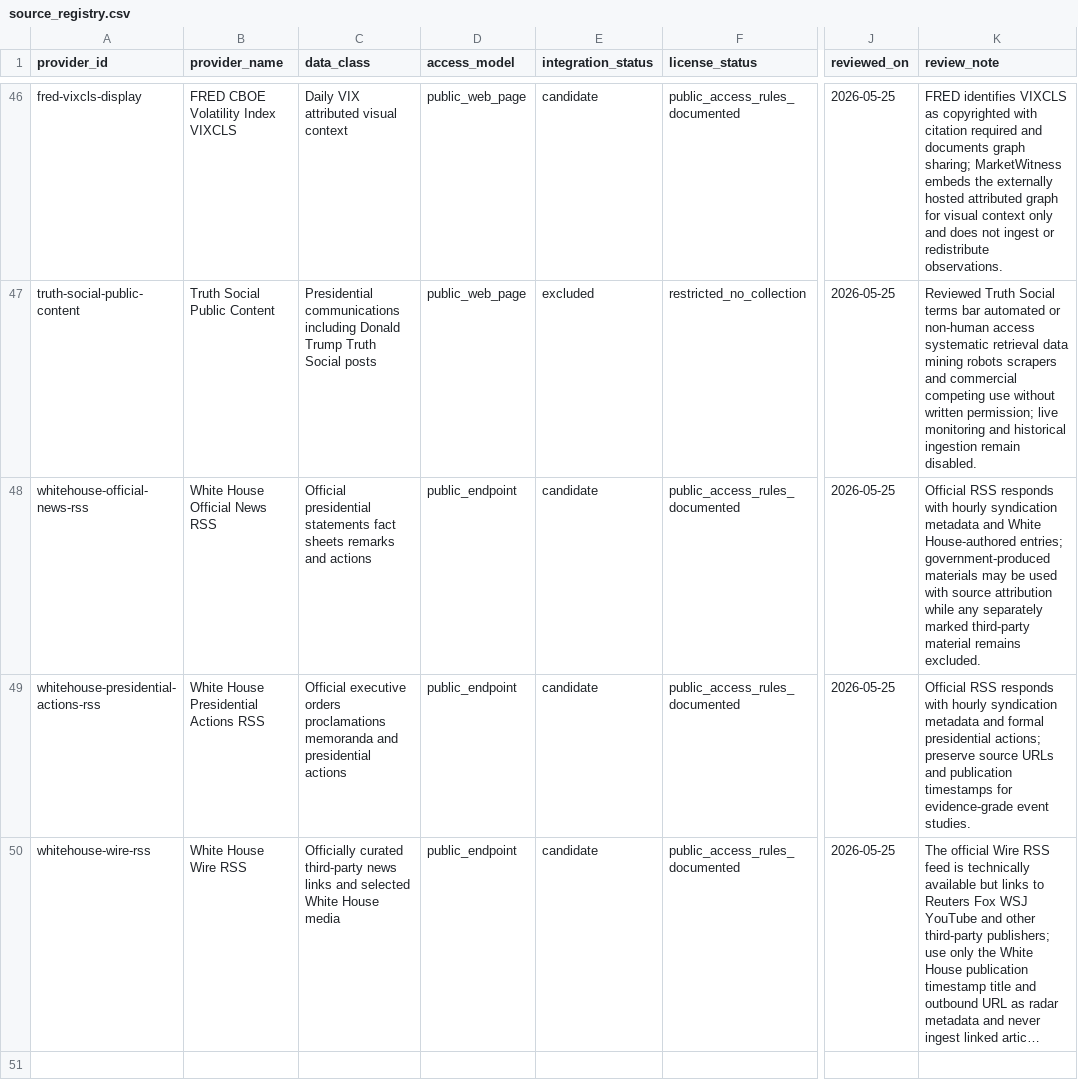
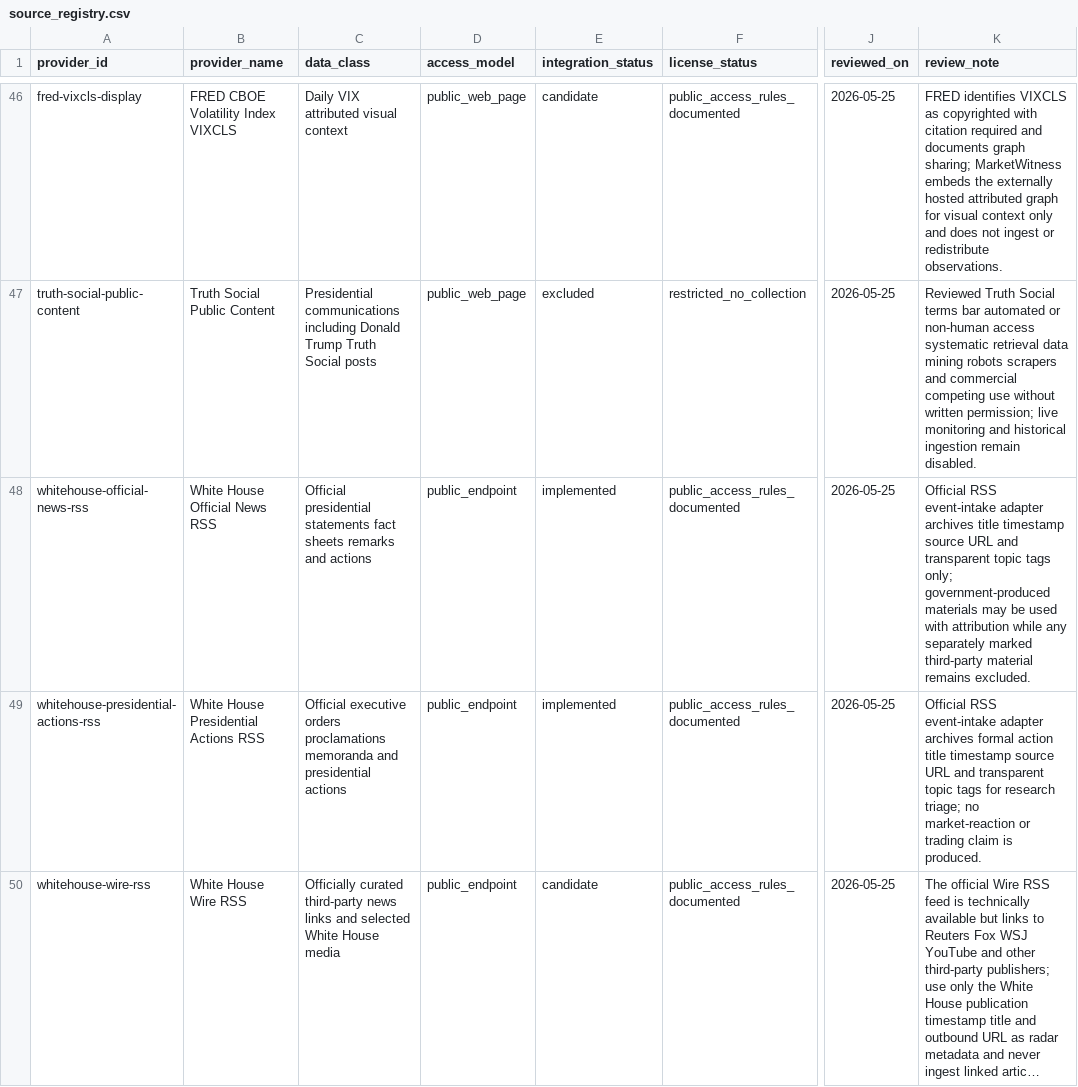
Before and after one commit to maverickgtm/marketwitness, a CSV file: data/samples/source_registry.csv, drawn as a sheet; only a part is shown, gaps mark what is left out; long unchanged cells end in …; the diff names each change by its address in the sheet, - before the commit and + after, or states it on an @@ line.

Commit message:
Add official presidential event intake

```diff
--- a/data/samples/source_registry.csv
+++ b/data/samples/source_registry.csv
-E48:E49 (integration_status): candidate
+E48:E49 (integration_status): implemented
-K48 (review_note): Official RSS responds with hourly syndication metadata and White House-authored entries; government-produced materials may be used with source attribution while…
+K48 (review_note): Official RSS event-intake adapter archives title timestamp source URL and transparent topic tags only; government-produced materials may be used with attribution while…
-K49 (review_note): Official RSS responds with hourly syndication metadata and formal presidential actions; preserve source URLs and publication timestamps for evidence-grade event studies.
+K49 (review_note): Official RSS event-intake adapter archives formal action title timestamp source URL and transparent topic tags for research triage; no market-reaction or trading claim is produced.
```
Also changed, not shown: 23 other files.
